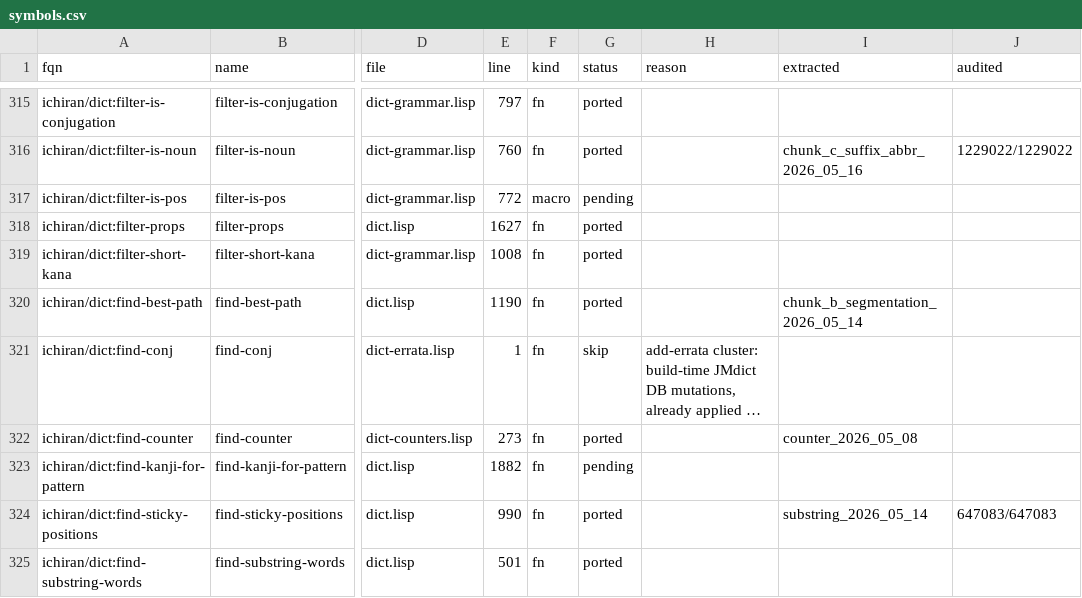
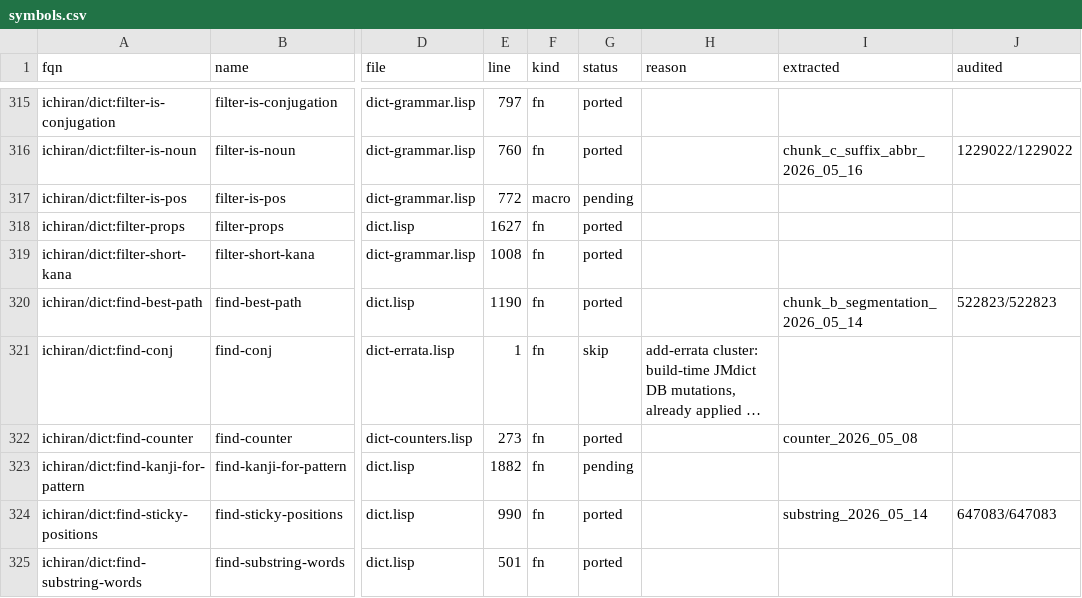
Before and after one commit to davidrideout/kaniran, a CSV file: reverse/scripts/symbols.csv, drawn as a sheet; only a part is shown, gaps mark what is left out; long unchanged cells end in …; the diff names each change by its address in the sheet, - before the commit and + after, or states it on an @@ line.

Commit message:
update audit

```diff
--- a/reverse/scripts/symbols.csv
+++ b/reverse/scripts/symbols.csv
-J320 (audited): (empty)
+J320 (audited): 522823/522823
```
Also changed, not shown: 1 other file.
